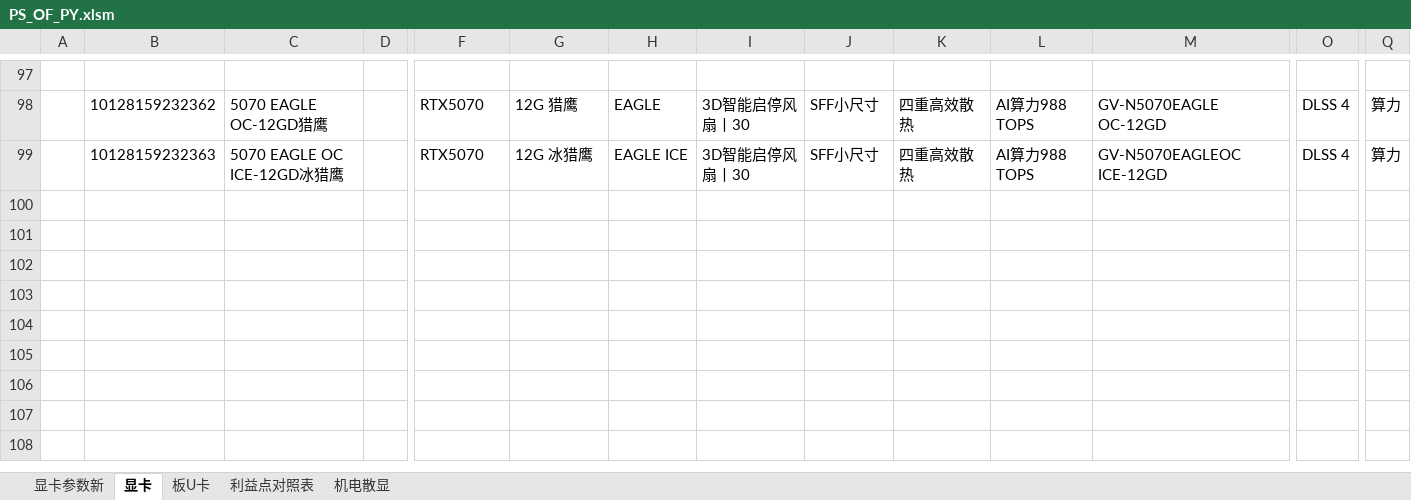
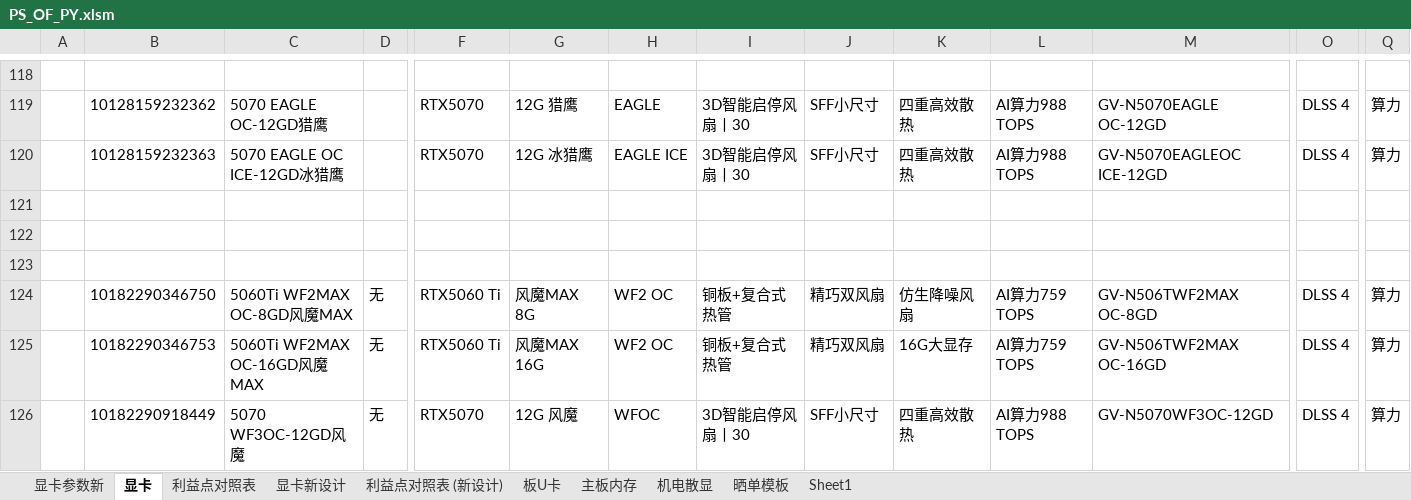
Before and after one commit to irx999/ps_of_py, an Excel workbook: PS_OF_PY.xlsm, sheet 显卡, drawn as a sheet; only a part is shown, gaps mark what is left out; values as stored, in another font and other column widths than the file's, no borders; charts and pictures and table styles not drawn; rows hold the shown columns only; the diff covers the shown part only; the diff names each change by its address in the sheet, - before the commit and + after, or states it on an @@ line.

```diff
--- a/PS_OF_PY.xlsm (sheet 显卡)
+++ b/PS_OF_PY.xlsm (sheet 显卡)
+sheet tab: 显卡新设计
+sheet tab: 利益点对照表 (新设计)
+sheet tab: 主板内存
+sheet tab: 晒单模板
+sheet tab: Sheet1
@@ sheet tab order changed: 显卡参数新 | 显卡 | 利益点对照表 | 显卡新设计 | 利益点对照表 (新设计) | 板U卡 | 主板内存 | 机电散显 | 晒单模板 | Sheet1 @@
+row 121: (empty)
+row 122: (empty)
+row 123: (empty)
+row 124:  | 10182290346750 | 5060Ti WF2MAX OC-8GD风魔MAX | 无 | RTX5060 Ti | 风魔MAX 8G | WF2 OC | 铜板+复合式热管 | 精巧双风扇 | 仿生降噪风扇 | AI算力759 TOPS | GV-N506TWF2MAX OC-8GD | DLSS 4 | 算力
+row 125:  | 10182290346753 | 5060Ti WF2MAX OC-16GD风魔MAX | 无 | RTX5060 Ti | 风魔MAX 16G | WF2 OC | 铜板+复合式热管 | 精巧双风扇 | 16G大显存 | AI算力759 TOPS | GV-N506TWF2MAX OC-16GD | DLSS 4 | 算力
+row 126:  | 10182290918449 | 5070 WF3OC-12GD风魔 | 无 | RTX5070 | 12G 风魔 | WFOC | 3D智能启停风扇丨30 | SFF小尺寸 | 四重高效散热 | AI算力988 TOPS | GV-N5070WF3OC-12GD | DLSS 4 | 算力
```
Also changed, not shown: 26 added rows and 25 edited cells elsewhere in this sheet, sheet 机电散显, sheet 利益点对照表, sheet 显卡参数新, formulas that keep their value, charts or pictures, test.xlsm, 1 other file.
